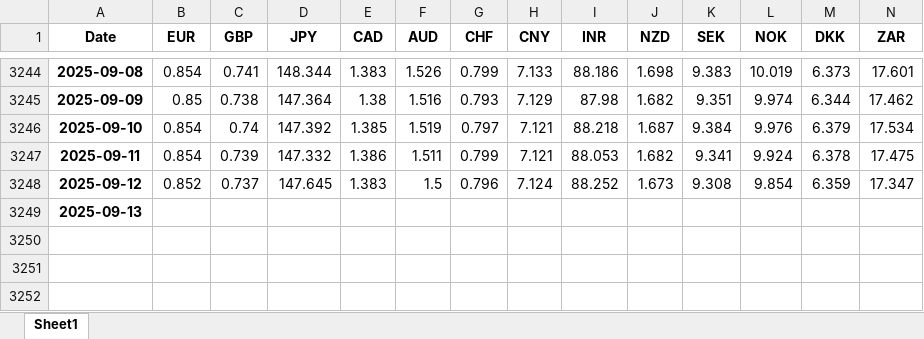
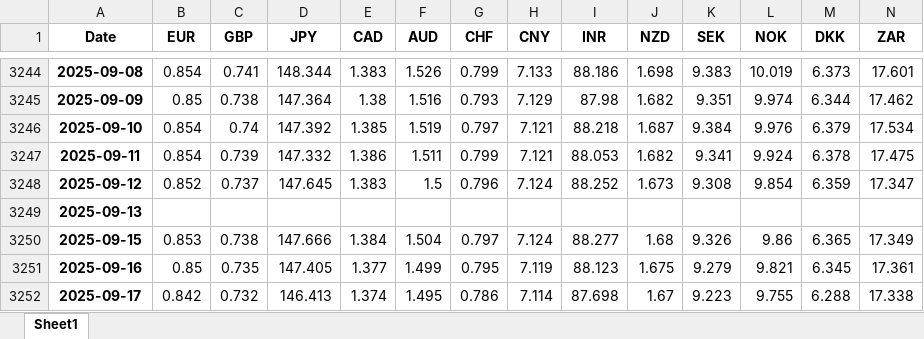
Before and after one commit to konak8548/how_events_move_markets, an Excel workbook: data/currencies/USD_Exchange_Rates.xlsx, sheet Sheet1, drawn as a sheet; only a part is shown, gaps mark what is left out; values as stored, in another font and other column widths than the file's, no borders; rows hold the shown columns only; the diff names each change by its address in the sheet, - before the commit and + after, or states it on an @@ line.

```diff
--- a/data/currencies/USD_Exchange_Rates.xlsx (sheet Sheet1)
+++ b/data/currencies/USD_Exchange_Rates.xlsx (sheet Sheet1)
+row 3250: 2025-09-15 | 0.853 | 0.738 | 147.666 | 1.384 | 1.504 | 0.797 | 7.124 | 88.277 | 1.68 | 9.326 | 9.86 | 6.365 | 17.349
+row 3251: 2025-09-16 | 0.85 | 0.735 | 147.405 | 1.377 | 1.499 | 0.795 | 7.119 | 88.123 | 1.675 | 9.279 | 9.821 | 6.345 | 17.361
+row 3252: 2025-09-17 | 0.842 | 0.732 | 146.413 | 1.374 | 1.495 | 0.786 | 7.114 | 87.698 | 1.67 | 9.223 | 9.755 | 6.288 | 17.338
```
Also changed, not shown: 1 other file.
